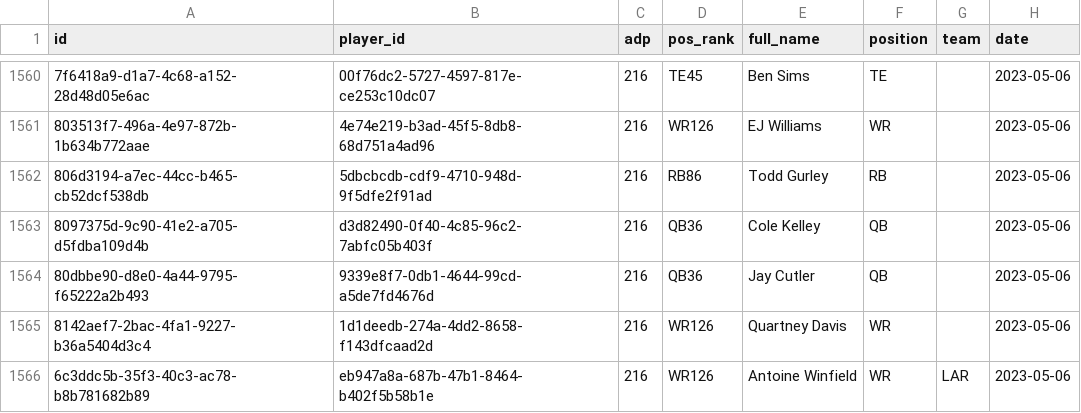
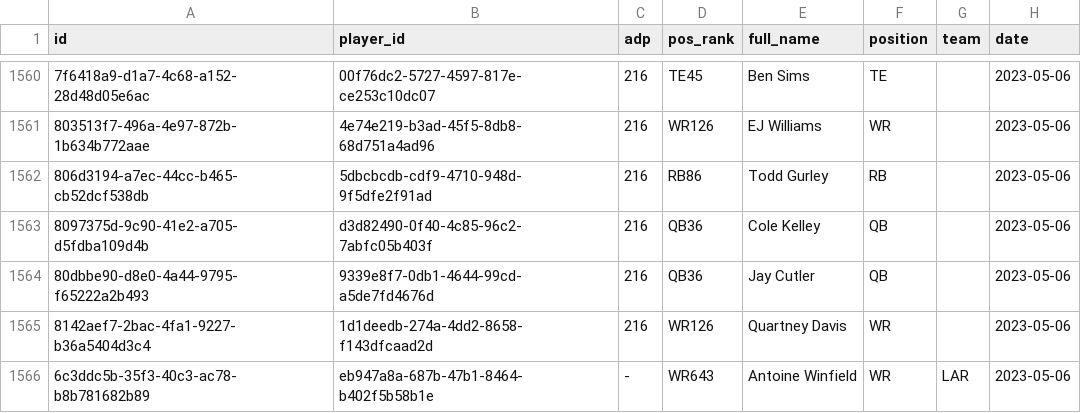
Before and after one commit to nzylakffa/und_adp, a CSV file: '2023-07-21_Underdog_ADP.csv, drawn as a sheet; only a part is shown, gaps mark what is left out; the diff names each change by its address in the sheet, - before the commit and + after, or states it on an @@ line.

Commit message:
Add files via upload

```diff
--- a/'2023-07-21_Underdog_ADP.csv
+++ b/'2023-07-21_Underdog_ADP.csv
-C1566 (adp): 216
+C1566 (adp): -
-D1566 (pos_rank): WR126
+D1566 (pos_rank): WR643
```
